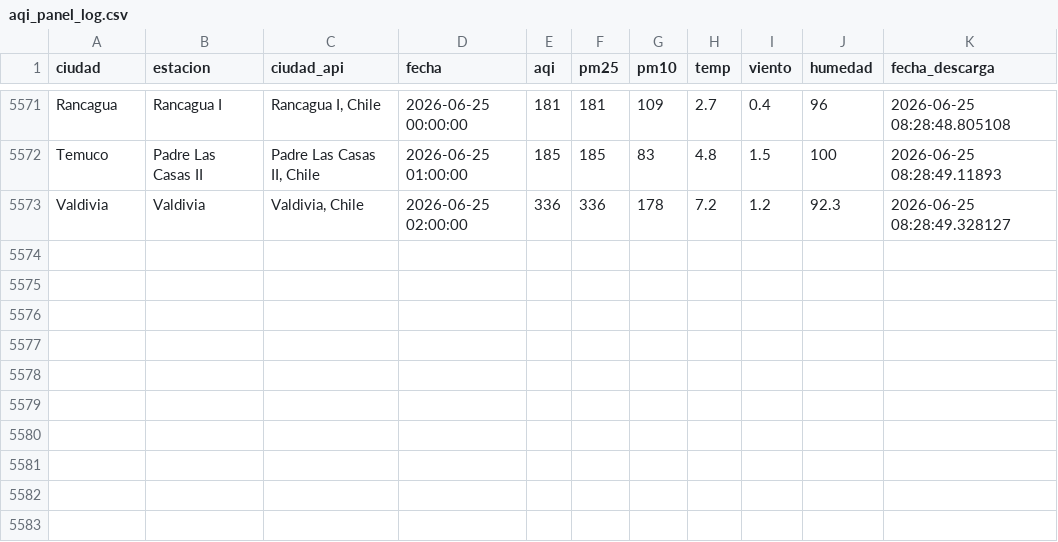
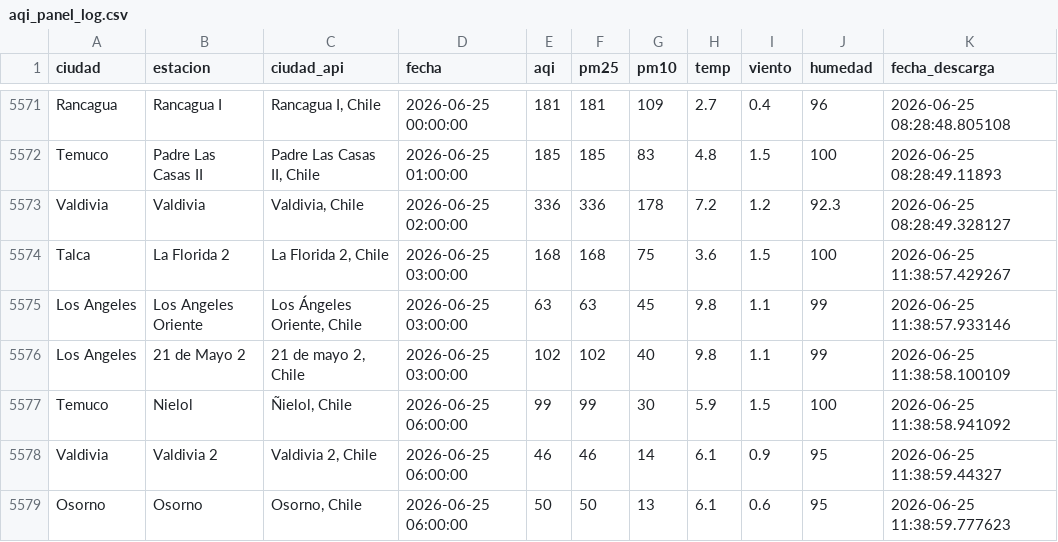
Before and after one commit to CConchaF/pm, a CSV file: data/aqi_panel_log.csv, drawn as a sheet; only a part is shown, gaps mark what is left out.

```diff
--- a/data/aqi_panel_log.csv
+++ b/data/aqi_panel_log.csv
@@ -5573 +5573,7 @@ Temuco,Padre Las Casas II,"Padre Las Casas II, Chile",2026-06-25 01:00:00,185,18
 Valdivia,Valdivia,"Valdivia, Chile",2026-06-25 02:00:00,336,336,178,7.2,1.2,92.3,2026-06-25 08:28:49.328127
+Talca,La Florida 2,"La Florida 2, Chile",2026-06-25 03:00:00,168,168,75,3.6,1.5,100,2026-06-25 11:38:57.429267
+Los Angeles,Los Angeles Oriente,"Los Ángeles Oriente, Chile",2026-06-25 03:00:00,63,63,45,9.8,1.1,99,2026-06-25 11:38:57.933146
+Los Angeles,21 de Mayo 2,"21 de mayo 2, Chile",2026-06-25 03:00:00,102,102,40,9.8,1.1,99,2026-06-25 11:38:58.100109
+Temuco,Nielol,"Ñielol, Chile",2026-06-25 06:00:00,99,99,30,5.9,1.5,100,2026-06-25 11:38:58.941092
+Valdivia,Valdivia 2,"Valdivia 2, Chile",2026-06-25 06:00:00,46,46,14,6.1,0.9,95,2026-06-25 11:38:59.44327
+Osorno,Osorno,"Osorno, Chile",2026-06-25 06:00:00,50,50,13,6.1,0.6,95,2026-06-25 11:38:59.777623
```
